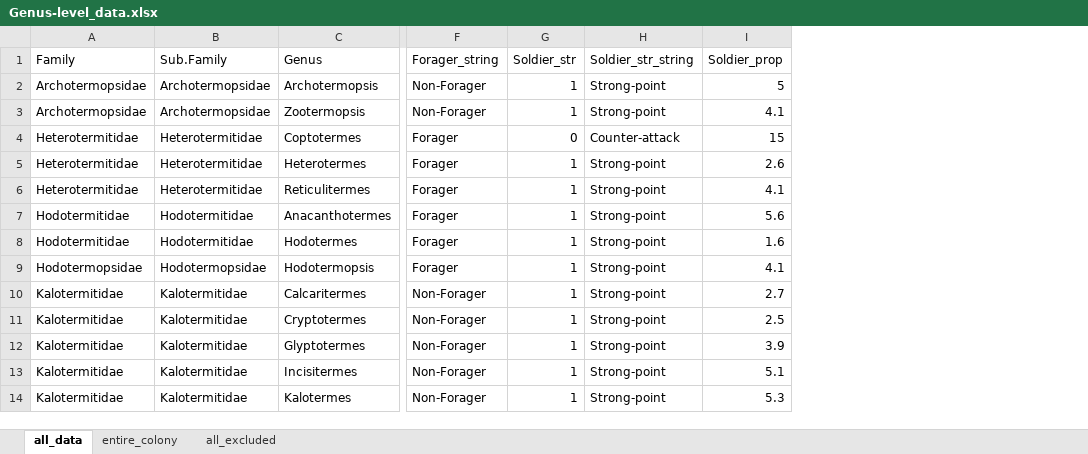
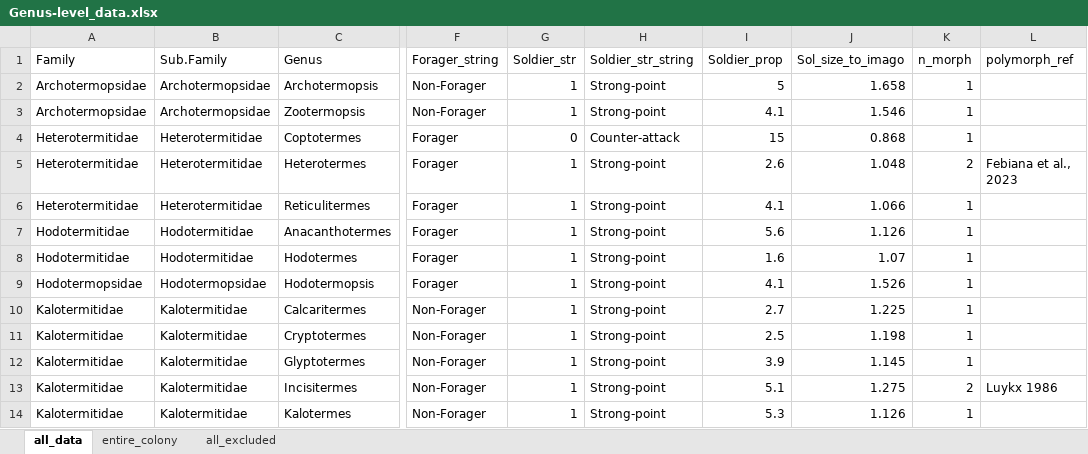
Before and after one commit to Akiya-Satoh/Termite_sol_prop, an Excel workbook: all_for_analysis/data_raw/Genus-level_data.xlsx, sheet all_data, drawn as a sheet; only a part is shown, gaps mark what is left out; values as stored, in another font and other column widths than the file's, no borders; the diff names each change by its address in the sheet, - before the commit and + after, or states it on an @@ line.

Commit message:
update data
Data updates accompanying the revision

```diff
--- a/all_for_analysis/data_raw/Genus-level_data.xlsx (sheet all_data)
+++ b/all_for_analysis/data_raw/Genus-level_data.xlsx (sheet all_data)
+column J (Sol_size_to_imago), rows 2-14: 1.658 | 1.546 | 0.868 | 1.048 | 1.066 | 1.126 | 1.07 | 1.526 | 1.225 | 1.198 | 1.145 | 1.275 | 1.126
+column K (n_morph), rows 2-14: 1 | 1 | 1 | 2 | 1 | 1 | 1 | 1 | 1 | 1 | 1 | 2 | 1
+column L (polymorph_ref), rows 5-13: Febiana et al., 2023 |  |  |  |  |  |  |  | Luykx 1986
```
Also changed, not shown: sheet all_excluded, sheet entire_colony, all_for_analysis/data_raw/Species-level_data.xlsx, 19 other files.
